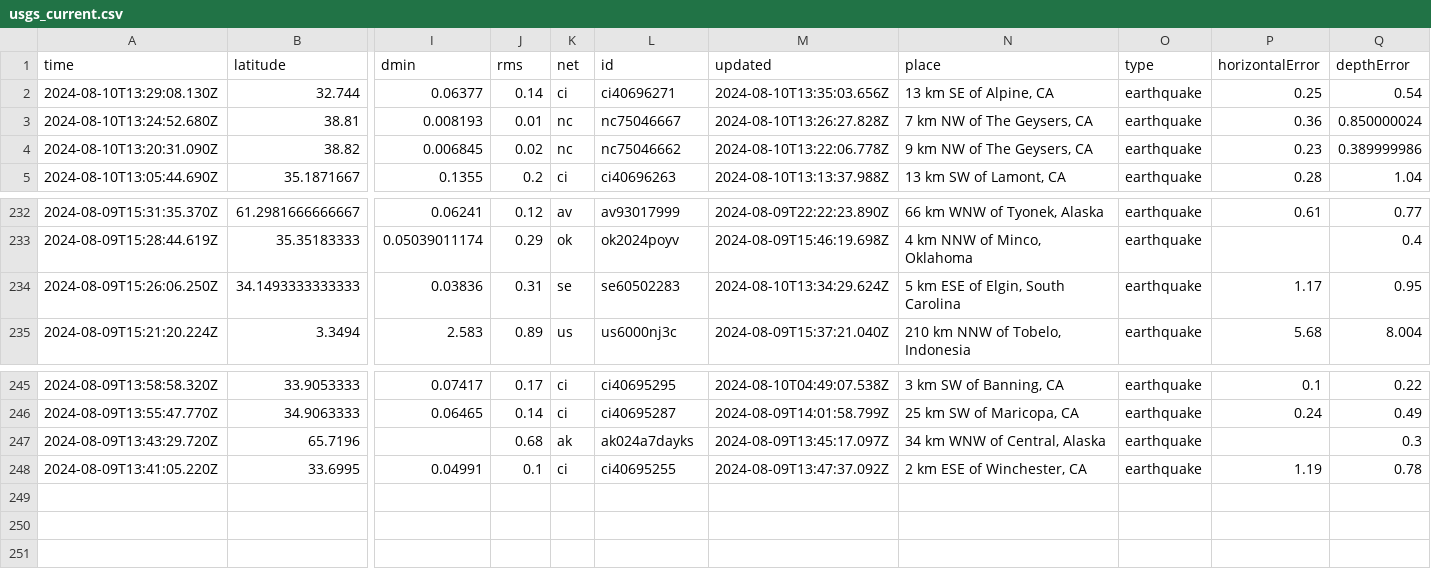
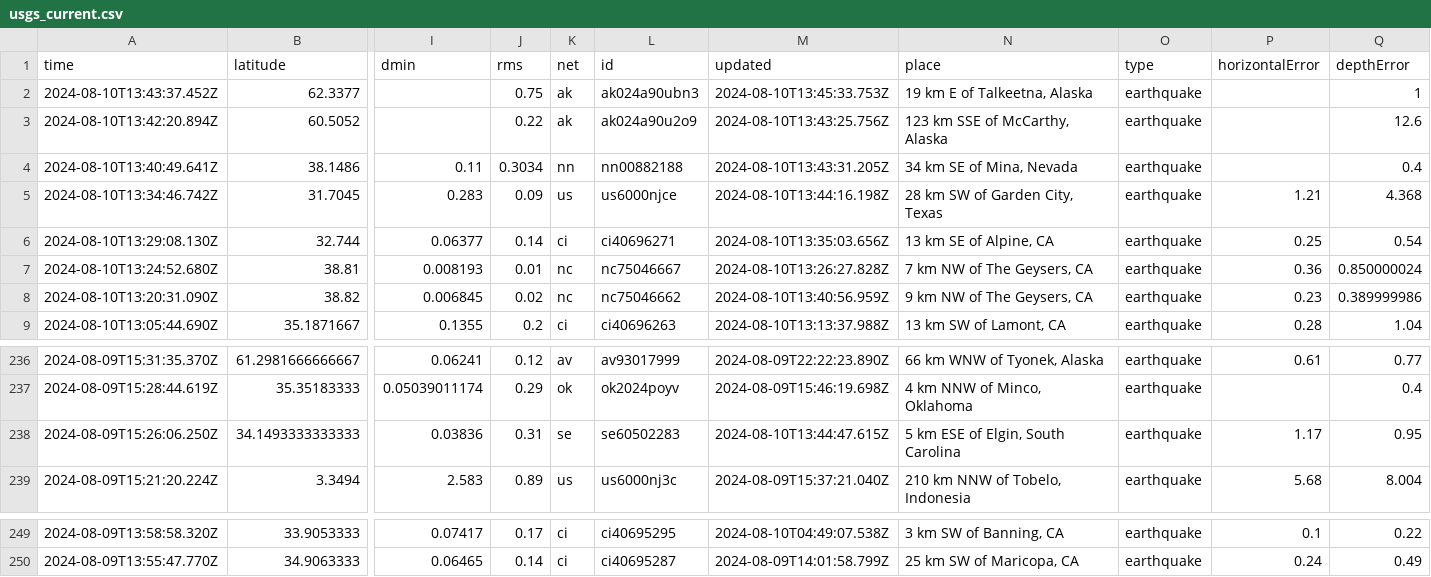
Before and after one commit to abhjtbhrli/nicar22-github-actions, a CSV file: usgs_current.csv, drawn as a sheet; only a part is shown, gaps mark what is left out; removed rows and columns are numbered as before the commit, all else as after; rows hold the shown columns only; the diff names each change by its address in the sheet, - before the commit and + after, or states it on an @@ line.

```diff
--- a/usgs_current.csv
+++ b/usgs_current.csv
+row 2: 2024-08-10T13:43:37.452Z | 62.3377 |  | 0.75 | ak | ak024a90ubn3 | 2024-08-10T13:45:33.753Z | 19 km E of Talkeetna, Alaska | earthquake |  | 1
+row 3: 2024-08-10T13:42:20.894Z | 60.5052 |  | 0.22 | ak | ak024a90u2o9 | 2024-08-10T13:43:25.756Z | 123 km SSE of McCarthy, Alaska | earthquake |  | 12.6
+row 4: 2024-08-10T13:40:49.641Z | 38.1486 | 0.11 | 0.3034 | nn | nn00882188 | 2024-08-10T13:43:31.205Z | 34 km SE of Mina, Nevada | earthquake |  | 0.4
+row 5: 2024-08-10T13:34:46.742Z | 31.7045 | 0.283 | 0.09 | us | us6000njce | 2024-08-10T13:44:16.198Z | 28 km SW of Garden City, Texas | earthquake | 1.21 | 4.368
-M8 (updated): 2024-08-10T13:22:06.778Z
+M8 (updated): 2024-08-10T13:40:56.959Z
-M238 (updated): 2024-08-10T13:34:29.624Z
+M238 (updated): 2024-08-10T13:44:47.615Z
-row 247: 2024-08-09T13:43:29.720Z | 65.7196 |  | 0.68 | ak | ak024a7dayks | 2024-08-09T13:45:17.097Z | 34 km WNW of Central, Alaska | earthquake |  | 0.3
-row 248: 2024-08-09T13:41:05.220Z | 33.6995 | 0.04991 | 0.1 | ci | ci40695255 | 2024-08-09T13:47:37.092Z | 2 km ESE of Winchester, CA | earthquake | 1.19 | 0.78
```
Also changed, not shown: 1 other file.
